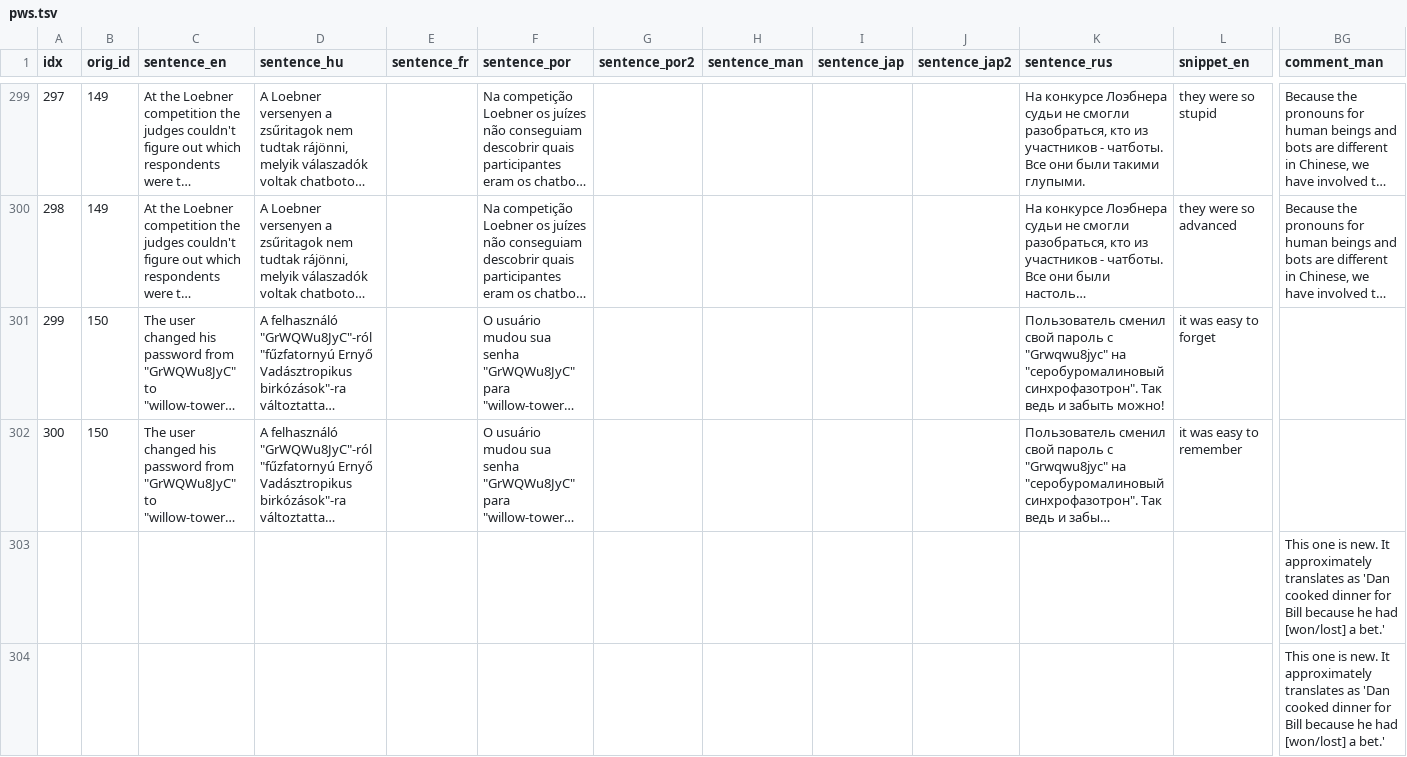
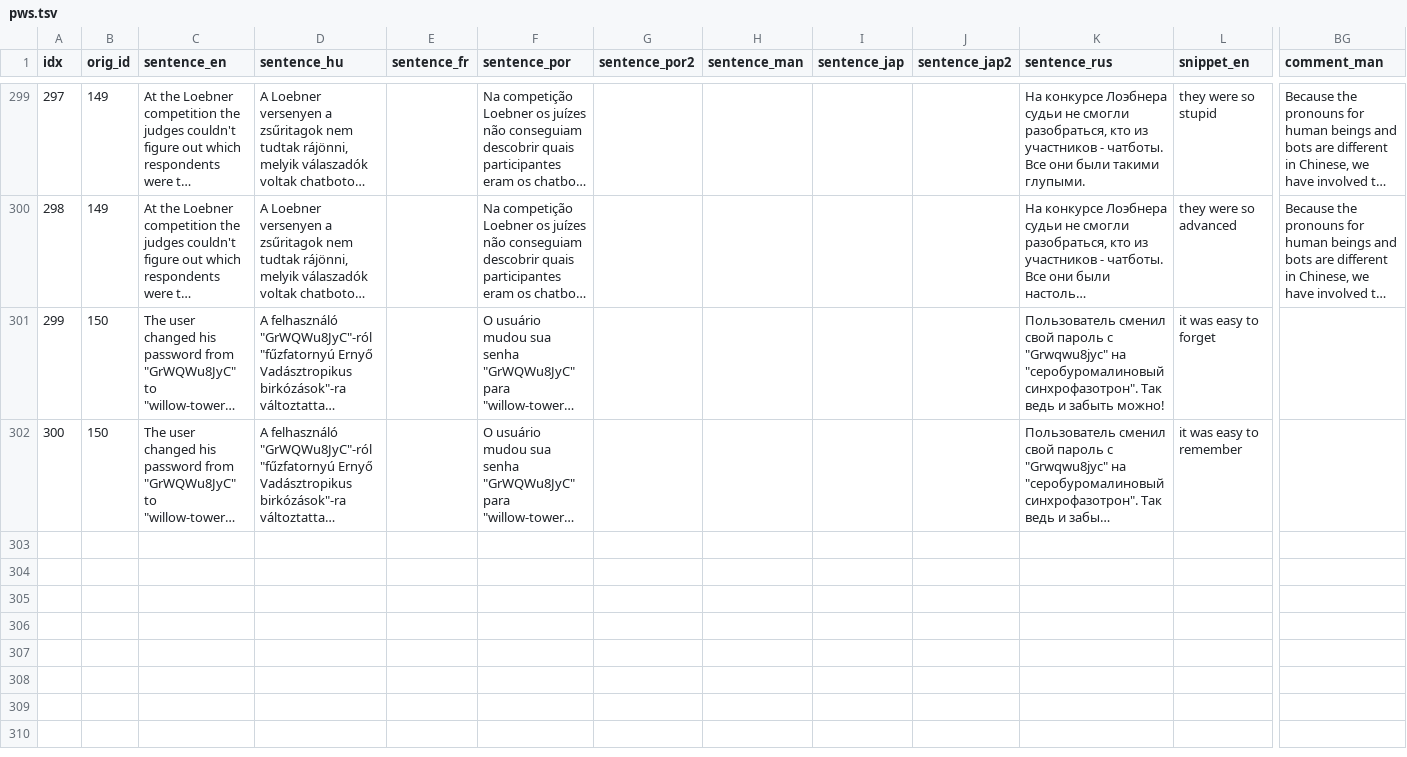
Before and after one commit to nytud/PWS, a TSV file: pws.tsv, drawn as a sheet; only a part is shown, gaps mark what is left out; long unchanged cells end in …; rows hold the shown columns only; the diff covers the shown part only; the diff names each change by its address in the sheet, - before the commit and + after, or states it on an @@ line.

```diff
--- a/pws.tsv
+++ b/pws.tsv
-row 303:  |  |  |  |  |  |  |  |  |  |  |  | This one is new. It approximately translates as 'Dan cooked dinner for Bill because he had [won/lost] a bet.'
-row 304:  |  |  |  |  |  |  |  |  |  |  |  | This one is new. It approximately translates as 'Dan cooked dinner for Bill because he had [won/lost] a bet.'
```
Also changed, not shown: 2 removed rows elsewhere in this file.
